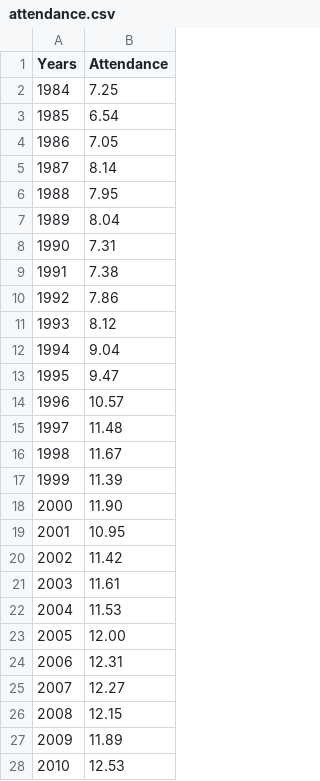
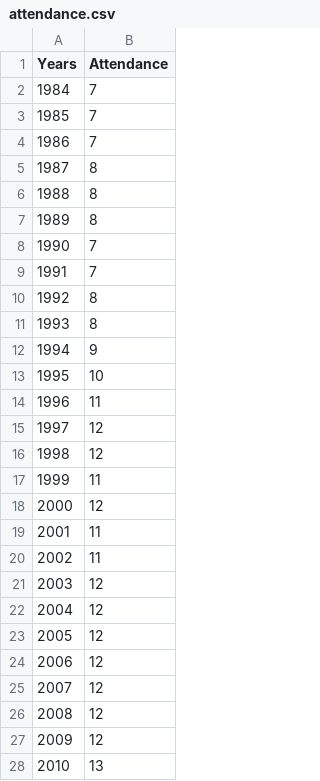
Before and after one commit to ChloeKH9/Final, a CSV file: attendance.csv, drawn as a sheet; only a part is shown; the diff covers the shown part only.

Commit message:
Update attendance.csv

```diff
--- a/attendance.csv
+++ b/attendance.csv
@@ -1,28 +1,28 @@
 Years,Attendance
-1984,7.25
-1985,6.54
-1986,7.05
-1987,8.14
-1988,7.95
-1989,8.04
-1990,7.31
-1991,7.38
-1992,7.86
-1993,8.12
-1994,9.04
-1995,9.47
-1996,10.57
-1997,11.48
-1998,11.67
-1999,11.39
-2000,11.90
-2001,10.95
-2002,11.42
-2003,11.61
-2004,11.53
-2005,12.00
-2006,12.31
-2007,12.27
-2008,12.15
-2009,11.89
-2010,12.53
+1984,7
+1985,7
+1986,7
+1987,8
+1988,8
+1989,8
+1990,7
+1991,7
+1992,8
+1993,8
+1994,9
+1995,10
+1996,11
+1997,12
+1998,12
+1999,11
+2000,12
+2001,11
+2002,11
+2003,12
+2004,12
+2005,12
+2006,12
+2007,12
+2008,12
+2009,12
+2010,13
```
Also changed, not shown: 8 edited cells elsewhere in this file.
